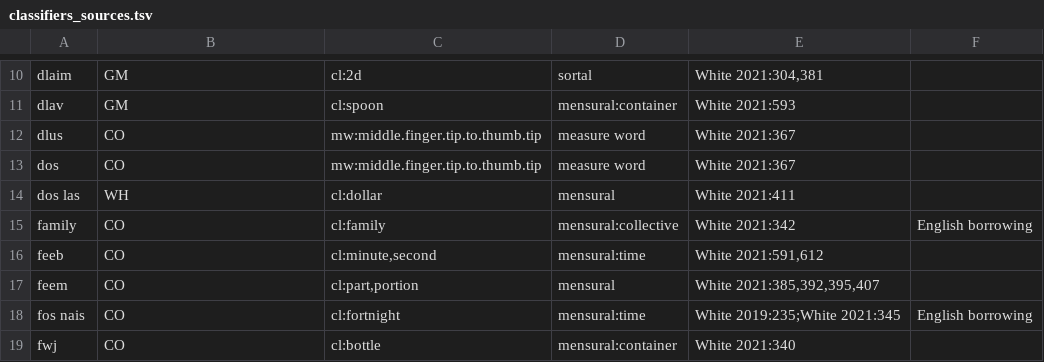
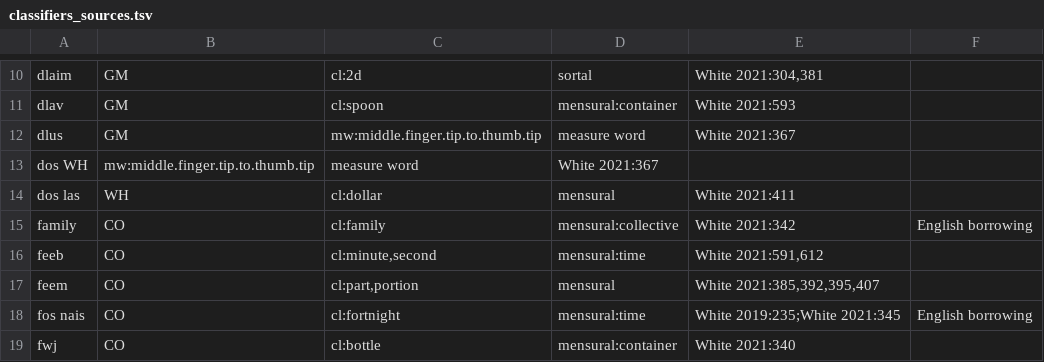
Before and after one commit to nathanmwhite/hmong-ontology, a TSV file: classifiers_sources.tsv, drawn as a sheet; only a part is shown, gaps mark what is left out.

Commit message:
Update classifiers_sources.tsv

```diff
--- a/classifiers_sources.tsv
+++ b/classifiers_sources.tsv
@@ -11,4 +11,4 @@ dlaim	GM	cl:2d	sortal	White 2021:304,381
 dlav	GM	cl:spoon	mensural:container	White 2021:593	
-dlus	CO	mw:middle.finger.tip.to.thumb.tip	measure word	White 2021:367	
-dos	CO	mw:middle.finger.tip.to.thumb.tip	measure word	White 2021:367	
+dlus	GM	mw:middle.finger.tip.to.thumb.tip	measure word	White 2021:367	
+dos WH	mw:middle.finger.tip.to.thumb.tip	measure word	White 2021:367	
 dos las	WH	cl:dollar	mensural	White 2021:411	
```
